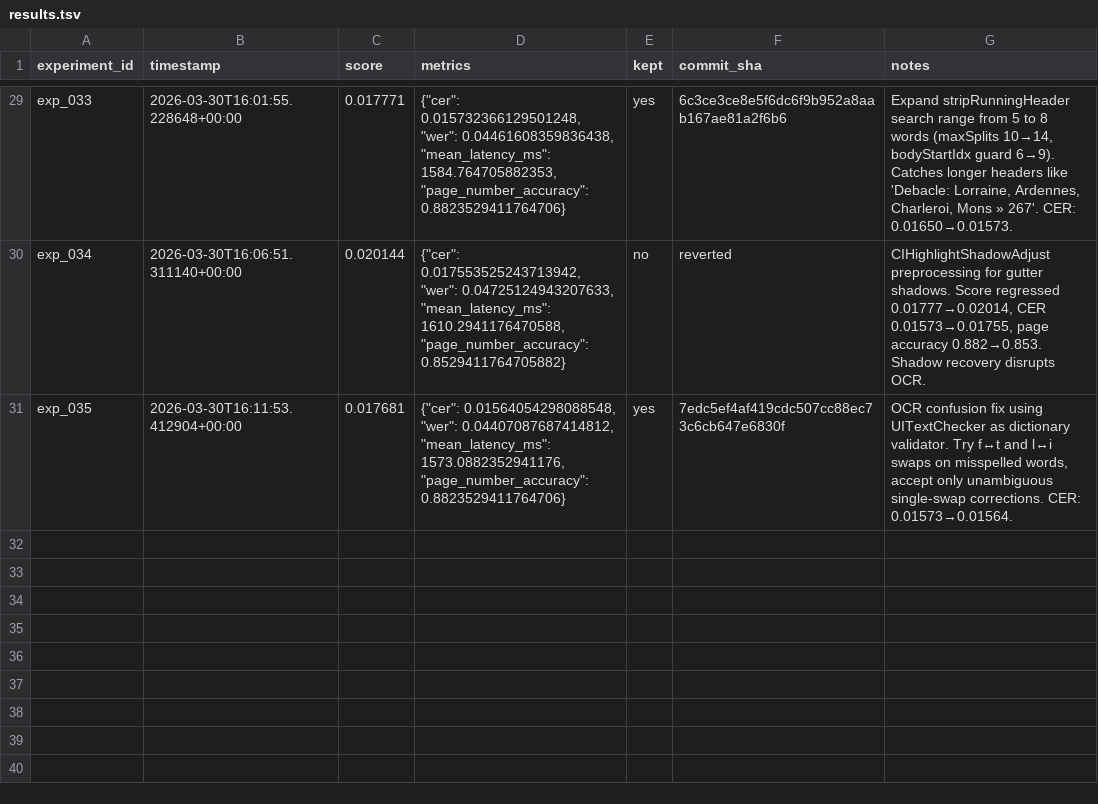
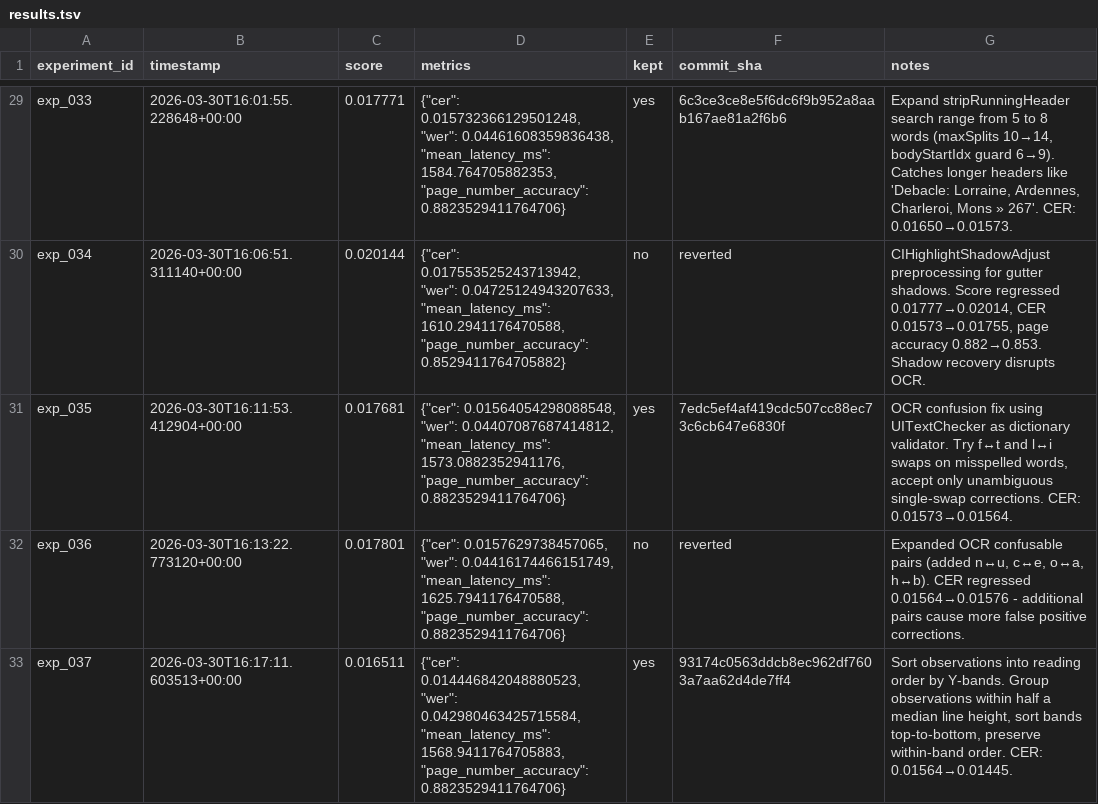
Before and after one commit to nikhaldi/booksnap, a TSV file: ios/lab/results.tsv, drawn as a sheet; only a part is shown, gaps mark what is left out; the diff names each change by its address in the sheet, - before the commit and + after, or states it on an @@ line.

Commit message:
booksnap-ios: exp_037 — Sort observations into reading order by Y-bands. Group observations within half a median line height, sort bands top-to-bottom, preserve within-band order. CER: 0.01564→0.01445.

```diff
--- a/ios/lab/results.tsv
+++ b/ios/lab/results.tsv
+row 32: exp_036 | 2026-03-30T16:13:22.773120+00:00 | 0.017801 | {"cer": 0.0157629738457065, "wer": 0.04416174466151749, "mean_latency_ms": 1625.7941176470588, "page_number_accuracy": 0.8823529411764706} | no | reverted | Expanded OCR confusable pairs (added n↔u, c↔e, o↔a, h↔b). CER regressed 0.01564→0.01576 - additional pairs cause more false positive corrections.
+row 33: exp_037 | 2026-03-30T16:17:11.603513+00:00 | 0.016511 | {"cer": 0.014446842048880523, "wer": 0.042980463425715584, "mean_latency_ms": 1568.9411764705883, "page_number_accuracy": 0.8823529411764706} | yes | 93174c0563ddcb8ec962df7603a7aa62d4de7ff4 | Sort observations into reading order by Y-bands. Group observations within half a median line height, sort bands top-to-bottom, preserve within-band order. CER: 0.01564→0.01445.
```
Also changed, not shown: 1 other file.
